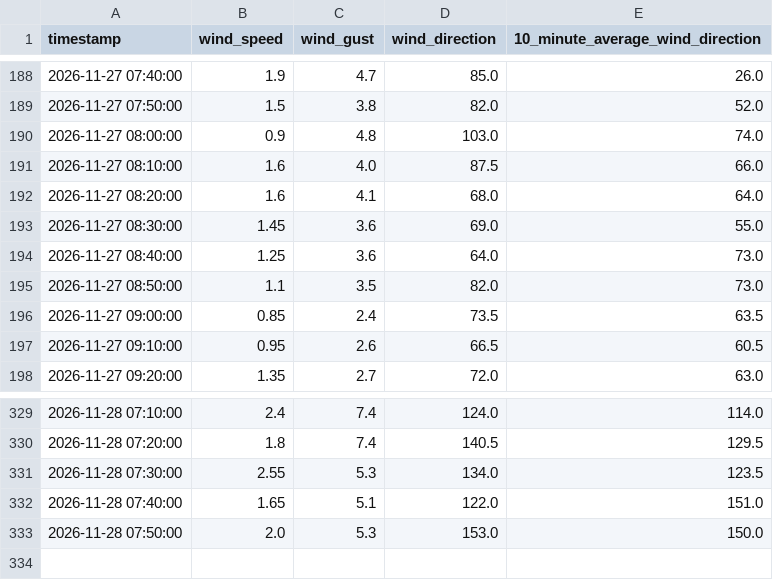
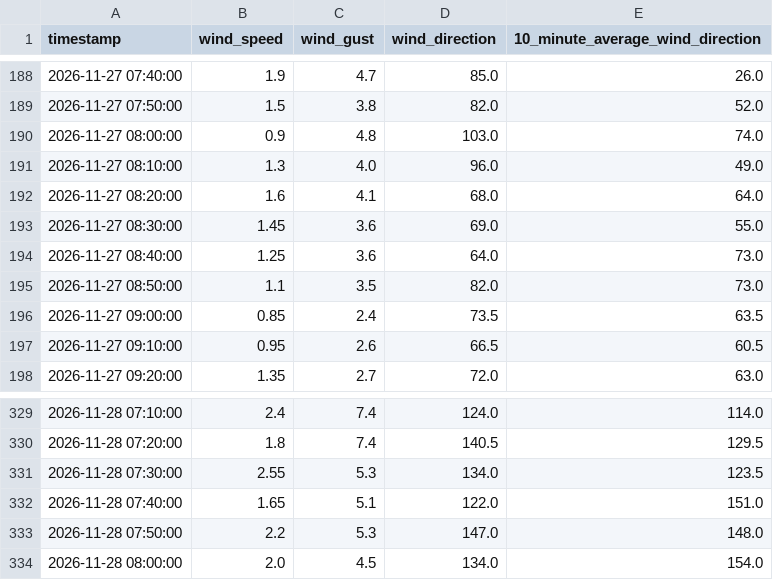
Before and after one commit to DennisAschenbrenner/ecowitt, a CSV file: ecowitt_wind_10min.csv, drawn as a sheet; only a part is shown, gaps mark what is left out.

```diff
--- a/ecowitt_wind_10min.csv
+++ b/ecowitt_wind_10min.csv
@@ -190,3 +190,3 @@
 2026-11-27 08:00:00;0.9;4.8;103.0;74.0
-2026-11-27 08:10:00;1.6;4.0;87.5;66.0
+2026-11-27 08:10:00;1.3;4.0;96.0;49.0
 2026-11-27 08:20:00;1.6;4.1;68.0;64.0
@@ -332,2 +332,3 @@
 2026-11-28 07:40:00;1.65;5.1;122.0;151.0
-2026-11-28 07:50:00;2.0;5.3;153.0;150.0
+2026-11-28 07:50:00;2.2;5.3;147.0;148.0
+2026-11-28 08:00:00;2.0;4.5;134.0;154.0
```
Also changed, not shown: 2 other files.
